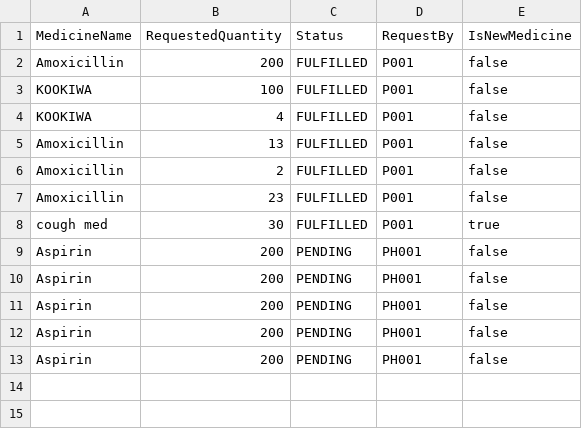
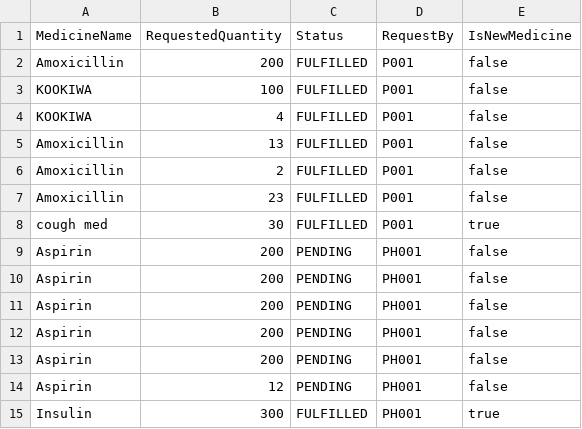
Before and after one commit to Dashini16/Hospital-Management-System-HMS-, a CSV file: hms/src/data/Replenishment_Requests.csv, drawn as a sheet; the diff names each change by its address in the sheet, - before the commit and + after, or states it on an @@ line.

```diff
--- a/hms/src/data/Replenishment_Requests.csv
+++ b/hms/src/data/Replenishment_Requests.csv
+row 14: Aspirin | 12 | PENDING | PH001 | false
+row 15: Insulin | 300 | FULFILLED | PH001 | true
```
Also changed, not shown: hms/src/data/Appointments_List.csv, hms/src/data/Staff_List.csv, 4 other files.
